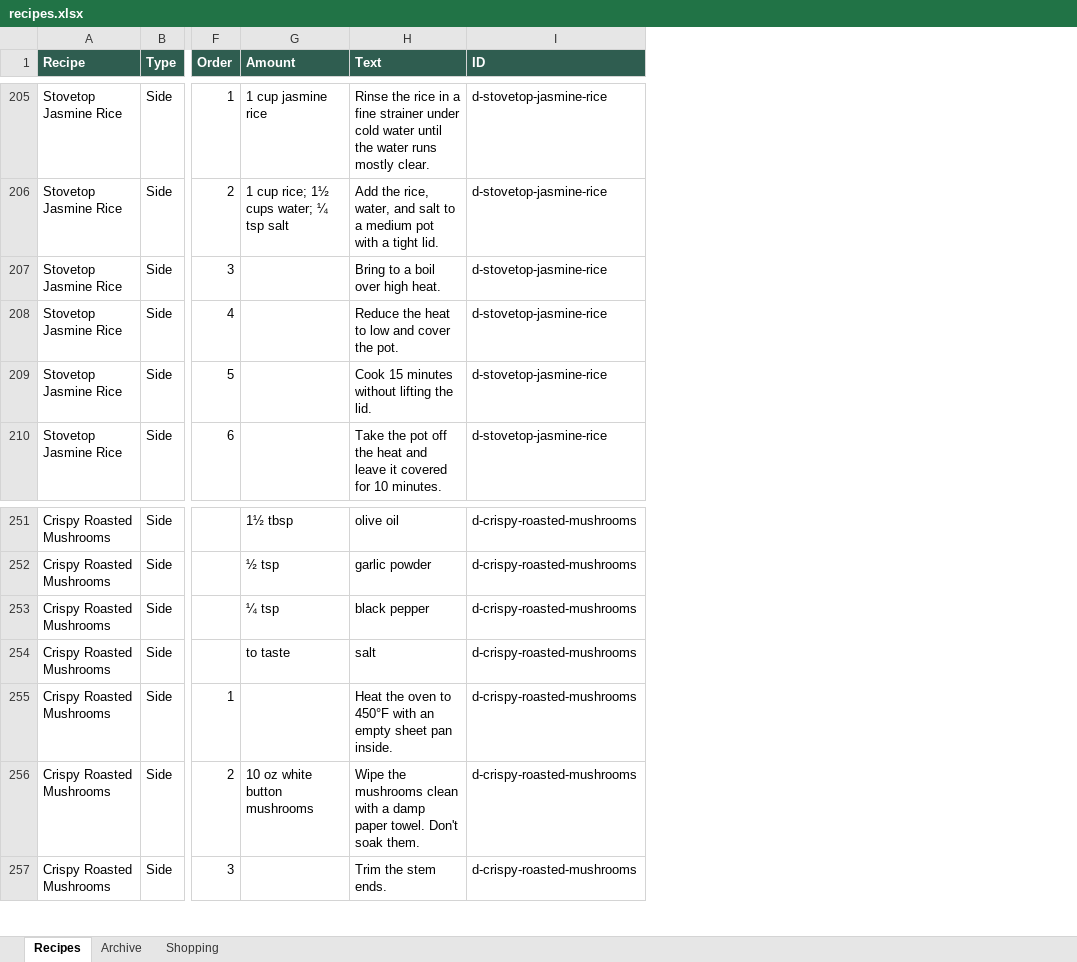
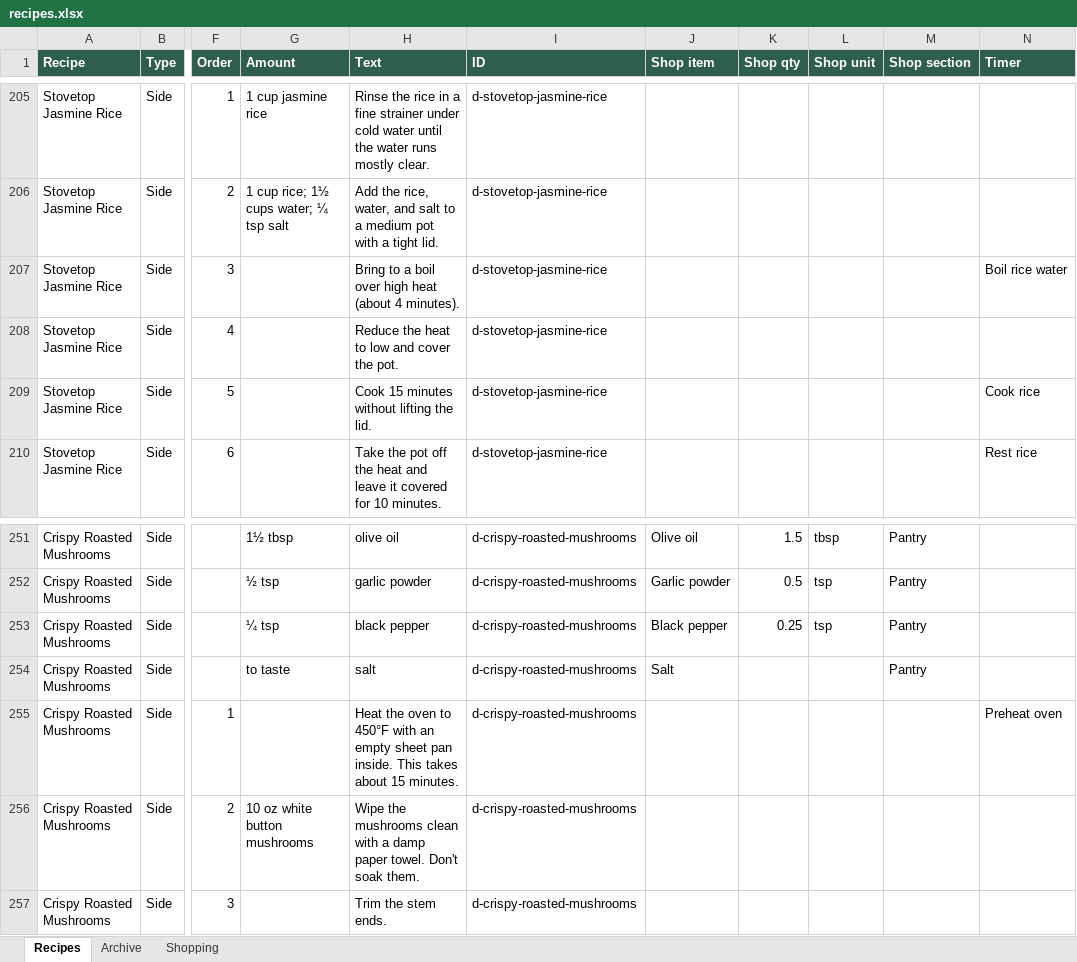
Before and after one commit to entquine/Recipes, an Excel workbook: recipes.xlsx, sheet Recipes, drawn as a sheet; only a part is shown, gaps mark what is left out; values as stored, in another font and other column widths than the file's, no borders; the diff covers the shown part only; the diff names each change by its address in the sheet, - before the commit and + after, or states it on an @@ line.

```diff
--- a/recipes.xlsx (sheet Recipes)
+++ b/recipes.xlsx (sheet Recipes)
+column J (Shop item), rows 251-254: Olive oil | Garlic powder | Black pepper | Salt
+column K (Shop qty), rows 251-253: 1.5 | 0.5 | 0.25
+column L (Shop unit), rows 251-253: tbsp | tsp | tsp
+column M (Shop section), rows 251-254: all Pantry
+column N (Timer), rows 207-210: Boil rice water |  | Cook rice | Rest rice; row 255: Preheat oven
-H207 (Text): Bring to a boil over high heat.
+H207 (Text): Bring to a boil over high heat (about 4 minutes).
-H255 (Text): …pan inside.
+H255 (Text): …pan inside. This takes about 15 minutes.
```
Also changed, not shown: 5 edited cells elsewhere in this sheet, sheet Archive.
